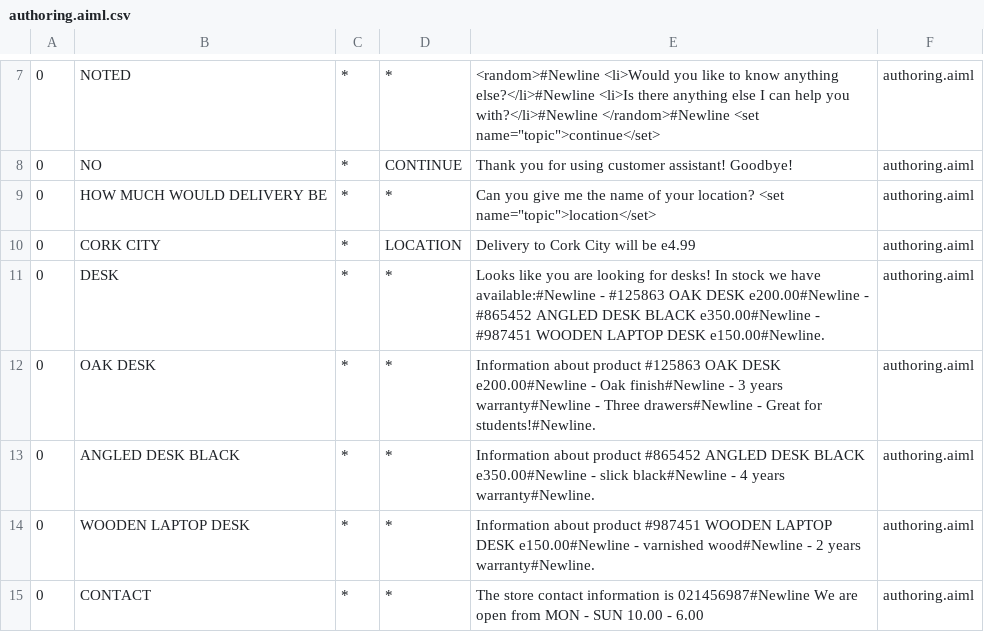
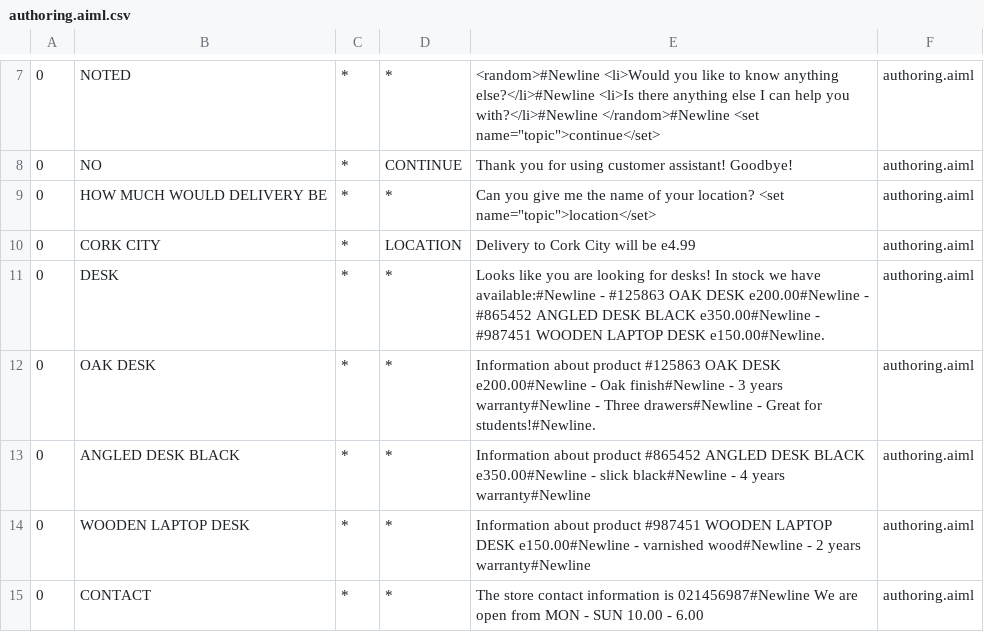
Before and after one commit to Icodak/authoring_chatbot, a CSV file: data/bots/super/aimlif/authoring.aiml.csv, drawn as a sheet; only a part is shown, gaps mark what is left out.

```diff
--- a/data/bots/super/aimlif/authoring.aiml.csv
+++ b/data/bots/super/aimlif/authoring.aiml.csv
@@ -12,4 +12,4 @@
 0,OAK DESK,*,*,Information about product #125863 OAK DESK e200.00#Newline                - Oak finish#Newline                - 3 years warranty#Newline                - Three drawers#Newline                - Great for students!#Newline.,authoring.aiml
-0,ANGLED DESK BLACK,*,*,Information about product #865452 ANGLED DESK BLACK e350.00#Newline                - slick black#Newline                - 4 years warranty#Newline.,authoring.aiml
-0,WOODEN LAPTOP DESK,*,*,Information about product #987451 WOODEN LAPTOP DESK e150.00#Newline                - varnished wood#Newline                - 2 years warranty#Newline.,authoring.aiml
+0,ANGLED DESK BLACK,*,*,Information about product #865452 ANGLED DESK BLACK e350.00#Newline                - slick black#Newline                - 4 years warranty#Newline,authoring.aiml
+0,WOODEN LAPTOP DESK,*,*,Information about product #987451 WOODEN LAPTOP DESK e150.00#Newline                - varnished wood#Newline                - 2 years warranty#Newline,authoring.aiml
 0,CONTACT,*,*,The store contact information is 021456987#Newline            We are open from MON - SUN 10.00 - 6.00,authoring.aiml
```
Also changed, not shown: 1 other file.
